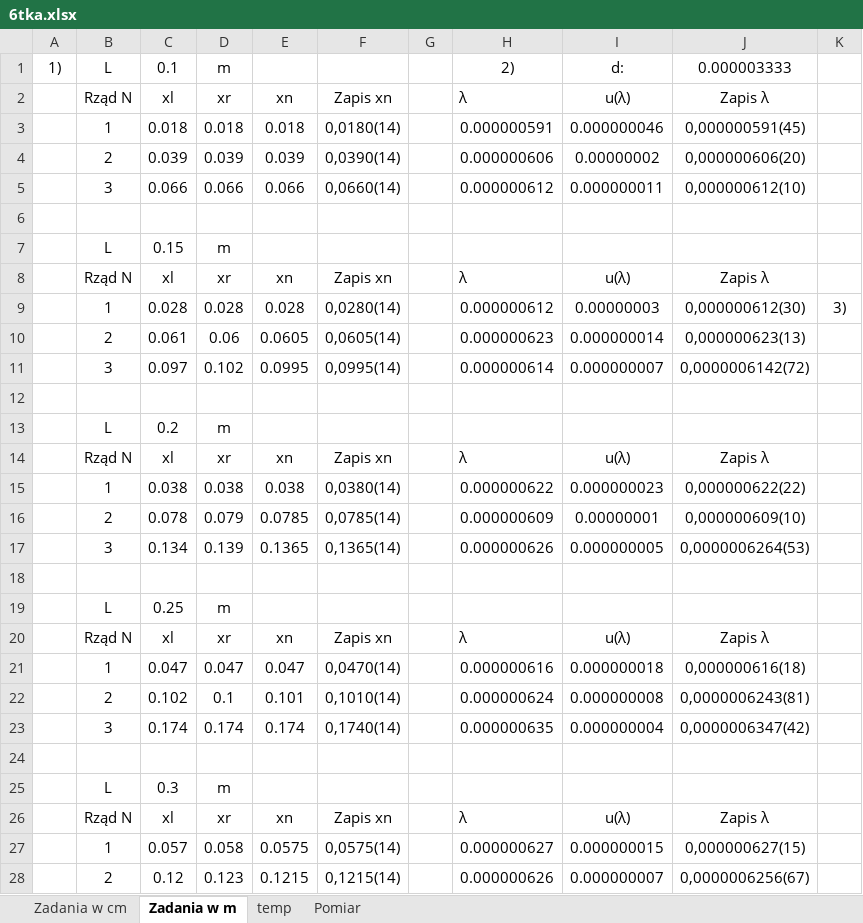
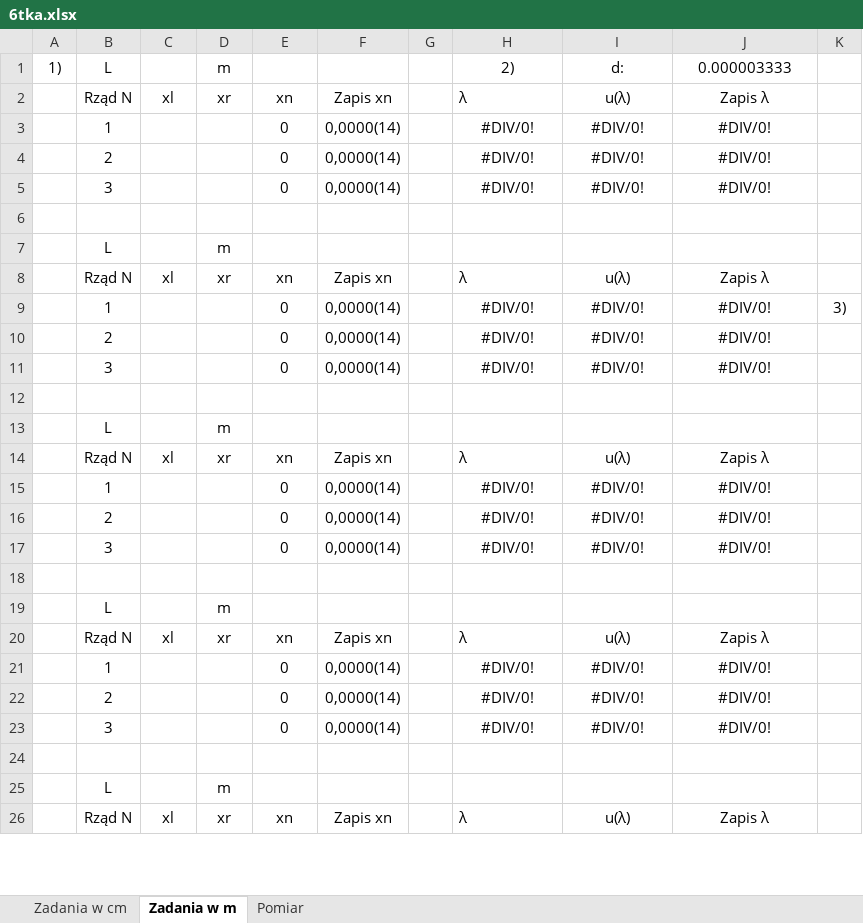
Before and after one commit to matex72/Fizyka-laby, an Excel workbook: 6/6tka.xlsx, sheet Zadania w m, drawn as a sheet; only a part is shown; values as stored, in another font and other column widths than the file's, no borders; charts and pictures not drawn; removed rows and columns are numbered as before the commit, all else as after; the diff covers the shown part only; the diff names each change by its address in the sheet, - before the commit and + after, or states it on an @@ line.

```diff
--- a/6/6tka.xlsx (sheet Zadania w m)
+++ b/6/6tka.xlsx (sheet Zadania w m)
-sheet tab: temp
-C1: 0.1
+C1: (empty)
-row 3:  | 1 | 0.018 | 0.018 | 0.018 | 0,0180(14) |  | 0.000000591 | 0.000000046 | 0,000000591(45)
-row 4:  | 2 | 0.039 | 0.039 | 0.039 | 0,0390(14) |  | 0.000000606 | 0.00000002 | 0,000000606(20)
-row 5:  | 3 | 0.066 | 0.066 | 0.066 | 0,0660(14) |  | 0.000000612 | 0.000000011 | 0,000000612(10)
+row 3:  | 1 |  |  | 0 | 0,0000(14) |  | #DIV/0! | #DIV/0! | #DIV/0!
+row 4:  | 2 |  |  | 0 | 0,0000(14) |  | #DIV/0! | #DIV/0! | #DIV/0!
+row 5:  | 3 |  |  | 0 | 0,0000(14) |  | #DIV/0! | #DIV/0! | #DIV/0!
-C7: 0.15
+C7: (empty)
-row 9:  | 1 | 0.028 | 0.028 | 0.028 | 0,0280(14) |  | 0.000000612 | 0.00000003 | 0,000000612(30) | 3)
-row 10:  | 2 | 0.061 | 0.06 | 0.0605 | 0,0605(14) |  | 0.000000623 | 0.000000014 | 0,000000623(13)
-row 11:  | 3 | 0.097 | 0.102 | 0.0995 | 0,0995(14) |  | 0.000000614 | 0.000000007 | 0,0000006142(72)
+row 9:  | 1 |  |  | 0 | 0,0000(14) |  | #DIV/0! | #DIV/0! | #DIV/0! | 3)
+row 10:  | 2 |  |  | 0 | 0,0000(14) |  | #DIV/0! | #DIV/0! | #DIV/0!
+row 11:  | 3 |  |  | 0 | 0,0000(14) |  | #DIV/0! | #DIV/0! | #DIV/0!
-C13: 0.2
+C13: (empty)
-row 15:  | 1 | 0.038 | 0.038 | 0.038 | 0,0380(14) |  | 0.000000622 | 0.000000023 | 0,000000622(22)
-row 16:  | 2 | 0.078 | 0.079 | 0.0785 | 0,0785(14) |  | 0.000000609 | 0.00000001 | 0,000000609(10)
-row 17:  | 3 | 0.134 | 0.139 | 0.1365 | 0,1365(14) |  | 0.000000626 | 0.000000005 | 0,0000006264(53)
+row 15:  | 1 |  |  | 0 | 0,0000(14) |  | #DIV/0! | #DIV/0! | #DIV/0!
+row 16:  | 2 |  |  | 0 | 0,0000(14) |  | #DIV/0! | #DIV/0! | #DIV/0!
+row 17:  | 3 |  |  | 0 | 0,0000(14) |  | #DIV/0! | #DIV/0! | #DIV/0!
-C19: 0.25
+C19: (empty)
-row 21:  | 1 | 0.047 | 0.047 | 0.047 | 0,0470(14) |  | 0.000000616 | 0.000000018 | 0,000000616(18)
-row 22:  | 2 | 0.102 | 0.1 | 0.101 | 0,1010(14) |  | 0.000000624 | 0.000000008 | 0,0000006243(81)
-row 23:  | 3 | 0.174 | 0.174 | 0.174 | 0,1740(14) |  | 0.000000635 | 0.000000004 | 0,0000006347(42)
+row 21:  | 1 |  |  | 0 | 0,0000(14) |  | #DIV/0! | #DIV/0! | #DIV/0!
+row 22:  | 2 |  |  | 0 | 0,0000(14) |  | #DIV/0! | #DIV/0! | #DIV/0!
+row 23:  | 3 |  |  | 0 | 0,0000(14) |  | #DIV/0! | #DIV/0! | #DIV/0!
-C25: 0.3
+C25: (empty)
-row 27:  | 1 | 0.057 | 0.058 | 0.0575 | 0,0575(14) |  | 0.000000627 | 0.000000015 | 0,000000627(15)
-row 28:  | 2 | 0.12 | 0.123 | 0.1215 | 0,1215(14) |  | 0.000000626 | 0.000000007 | 0,0000006256(67)
```
Also changed, not shown: 3 added rows, 1 removed row and 66 edited cells elsewhere in this sheet, 7/7ka.xlsx.
